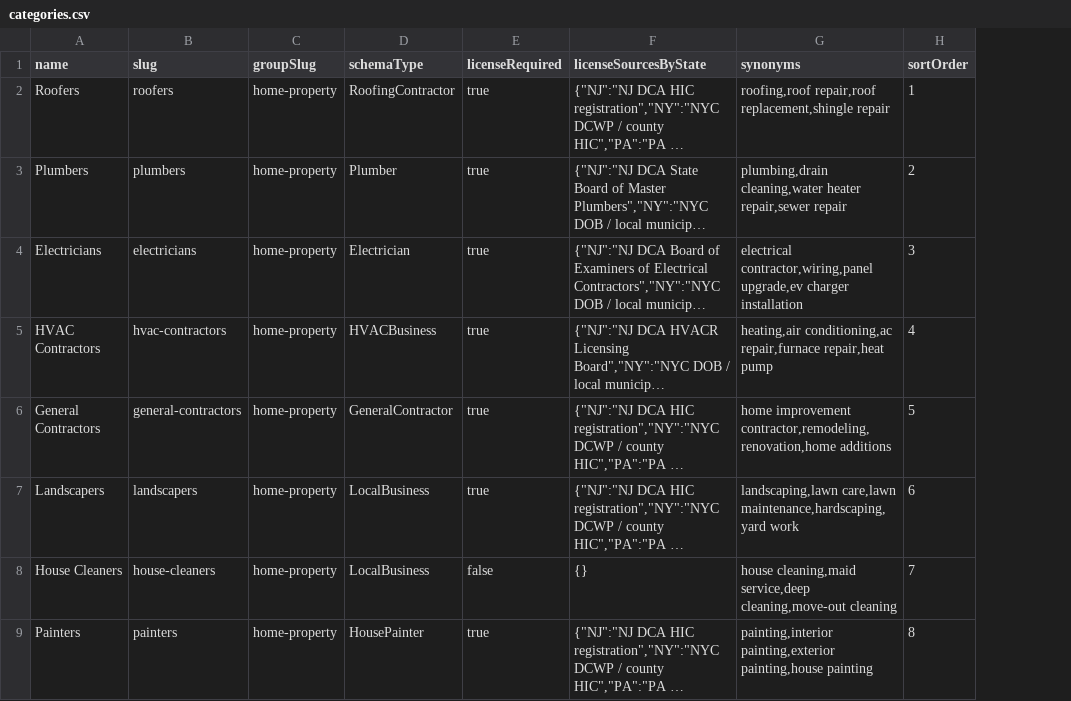
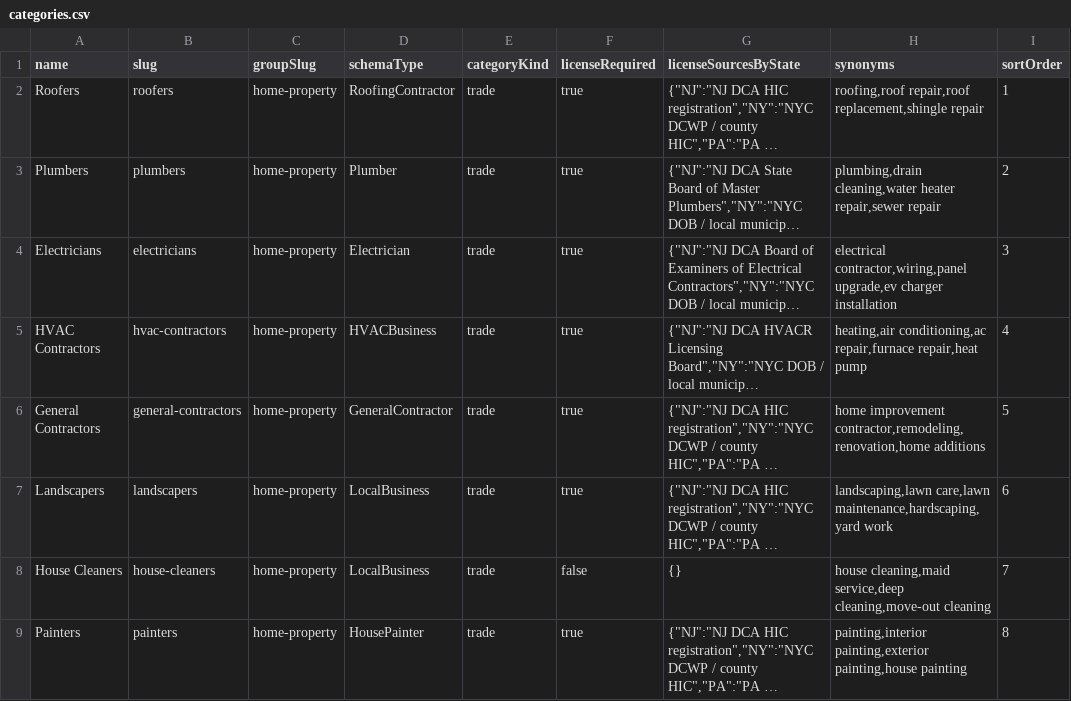
Before and after one commit to jakelucasmarketadmin/licensedlist, a CSV file: data/taxonomy/categories.csv, drawn as a sheet; only a part is shown; long unchanged cells end in …; the diff names each change by its address in the sheet, - before the commit and + after, or states it on an @@ line.

```diff
--- a/data/taxonomy/categories.csv
+++ b/data/taxonomy/categories.csv
+column E (categoryKind), rows 2-9: all trade
```
Also changed, not shown: 23 other files.
